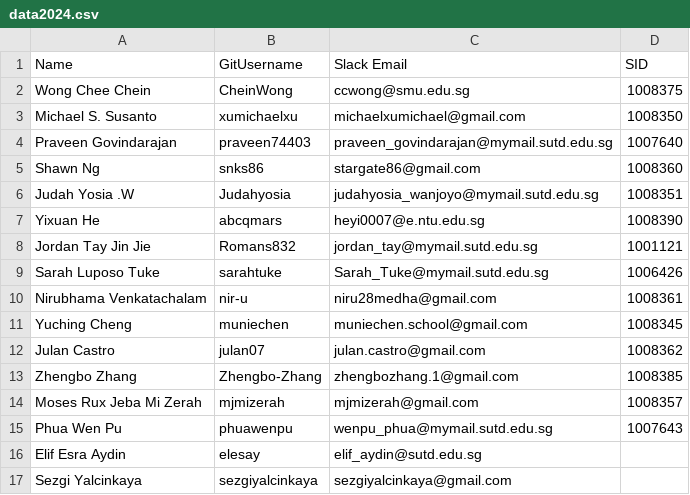
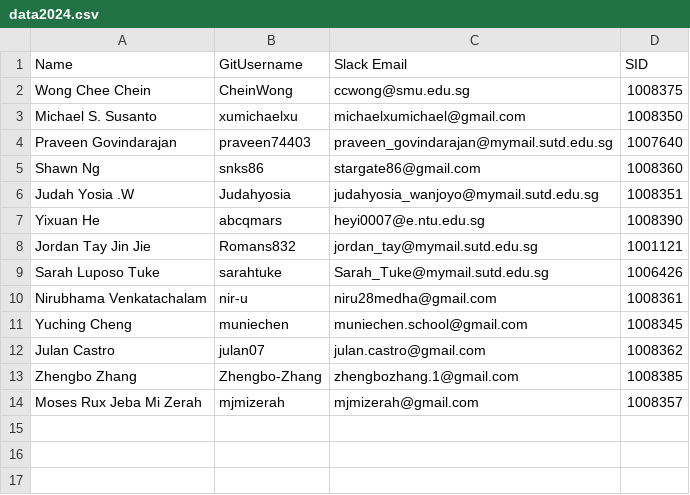
Before and after one commit to Chi-Loong/IDV, a CSV file: data/data2024.csv, drawn as a sheet.

Commit message:
Update data2024.csv

```diff
--- a/data/data2024.csv
+++ b/data/data2024.csv
@@ -14,4 +14 @@ Zhengbo Zhang,Zhengbo-Zhang,zhengbozhang.1@gmail.com,1008385
 Moses Rux Jeba Mi Zerah,mjmizerah,mjmizerah@gmail.com,1008357
-Phua Wen Pu,phuawenpu,wenpu_phua@mymail.sutd.edu.sg,1007643
-Elif Esra Aydin,elesay,elif_aydin@sutd.edu.sg,
-Sezgi Yalcinkaya,sezgiyalcinkaya,sezgiyalcinkaya@gmail.com,
```
